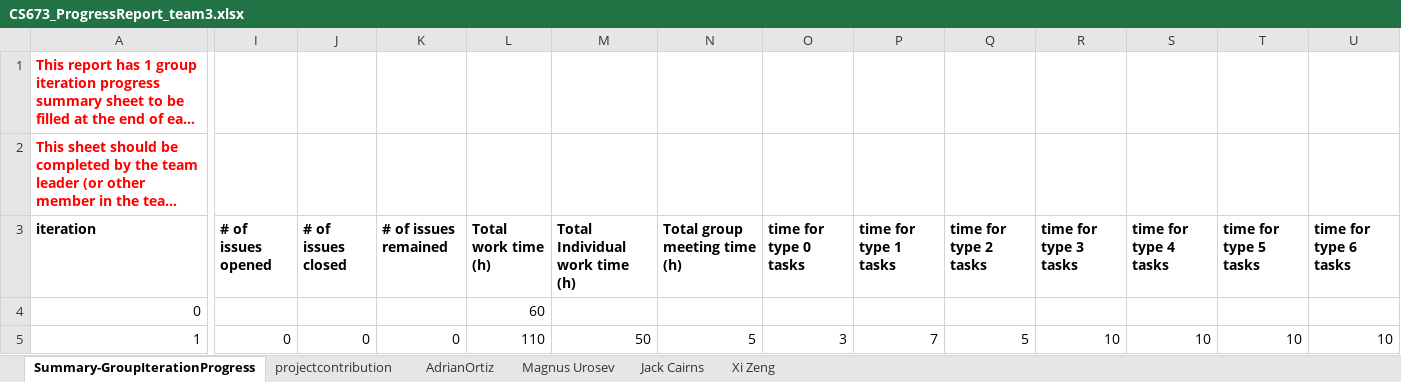
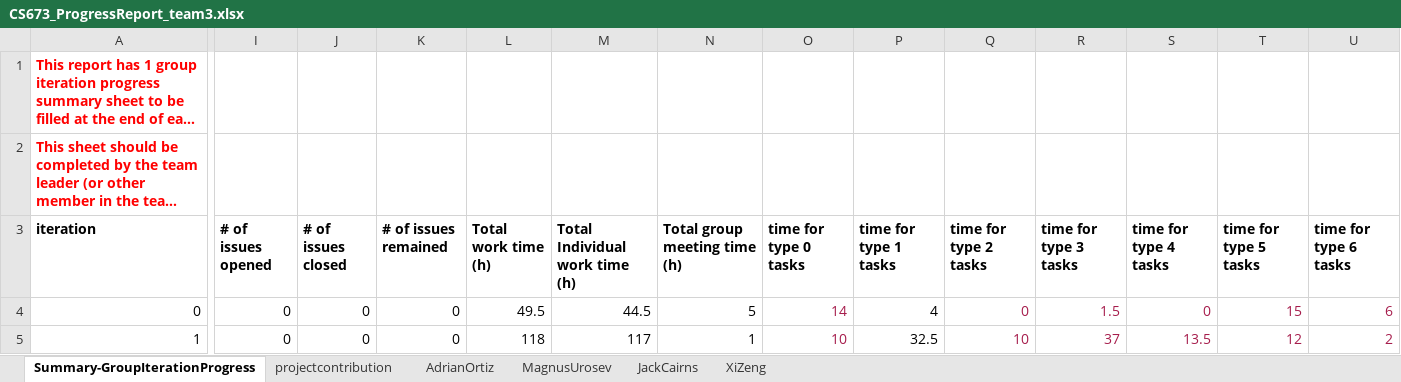
Before and after one commit to BUMETCS673/cs673se_sum1_24_team_3, an Excel workbook: doc/CS673_ProgressReport_team3.xlsx, sheet Summary-GroupIterationProgress, drawn as a sheet; only a part is shown, gaps mark what is left out; long unchanged cells end in …; values as stored, in another font and other column widths than the file's, no borders; charts and pictures not drawn; the diff covers the shown part only; the diff names each change by its address in the sheet, - before the commit and + after, or states it on an @@ line.

Commit message:
Add files via upload

```diff
--- a/doc/CS673_ProgressReport_team3.xlsx (sheet Summary-GroupIterationProgress)
+++ b/doc/CS673_ProgressReport_team3.xlsx (sheet Summary-GroupIterationProgress)
-sheet tab: Magnus Urosev
+sheet tab: MagnusUrosev
-sheet tab: Jack Cairns
+sheet tab: JackCairns
-sheet tab: Xi Zeng
+sheet tab: XiZeng
-I4 (# of issues opened): (empty)
+I4 (# of issues opened): 0
-J4 (# of issues closed): (empty)
+J4 (# of issues closed): 0
-K4 (# of issues remained): (empty)
+K4 (# of issues remained): 0
-L4 (Total work time (h)): 60
+L4 (Total work time (h)): 49.5
-M4 (Total Individual work time (h)): (empty)
+M4 (Total Individual work time (h)): 44.5
-N4 (Total group meeting time (h)): (empty)
+N4 (Total group meeting time (h)): 5
-O4 (time for type 0 tasks): (empty)
+O4 (time for type 0 tasks): 14
-P4 (time for type 1 tasks): (empty)
+P4 (time for type 1 tasks): 4
-Q4 (time for type 2 tasks): (empty)
+Q4 (time for type 2 tasks): 0
-R4 (time for type 3 tasks): (empty)
+R4 (time for type 3 tasks): 1.5
-S4 (time for type 4 tasks): (empty)
+S4 (time for type 4 tasks): 0
-T4 (time for type 5 tasks): (empty)
+T4 (time for type 5 tasks): 15
-U4 (time for type 6 tasks): (empty)
+U4 (time for type 6 tasks): 6
-L5 (Total work time (h)): 110
+L5 (Total work time (h)): 118
-M5 (Total Individual work time (h)): 50
+M5 (Total Individual work time (h)): 117
-N5 (Total group meeting time (h)): 5
+N5 (Total group meeting time (h)): 1
-O5 (time for type 0 tasks): 3
+O5 (time for type 0 tasks): 10
-O5 text colour: black
+O5 text colour: #A61D4C
-P5 (time for type 1 tasks): 7
+P5 (time for type 1 tasks): 32.5
-Q5 (time for type 2 tasks): 5
+Q5 (time for type 2 tasks): 10
-Q5:U5 text colour: black
+Q5:U5 text colour: #A61D4C
-R5 (time for type 3 tasks): 10
+R5 (time for type 3 tasks): 37
-S5 (time for type 4 tasks): 10
+S5 (time for type 4 tasks): 13.5
-T5 (time for type 5 tasks): 10
+T5 (time for type 5 tasks): 12
-U5 (time for type 6 tasks): 10
+U5 (time for type 6 tasks): 2
```
Also changed, not shown: 20 edited cells and cell formats elsewhere in this sheet, sheet AdrianOrtiz, sheet JackCairns, sheet projectcontribution, sheet MagnusUrosev.
